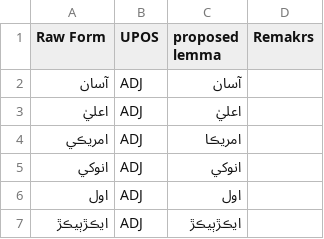
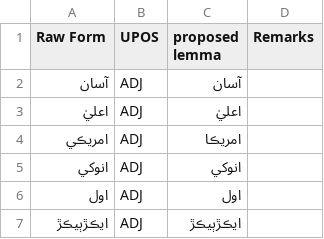
Before and after one commit to UniversalDependencies/UD_Sindhi-Isra, a TSV file: not-to-release/lemmas/updated_md_lemmas.tsv, drawn as a sheet; only a part is shown.

```diff
--- a/not-to-release/lemmas/updated_md_lemmas.tsv
+++ b/not-to-release/lemmas/updated_md_lemmas.tsv
@@ -1,2 +1,2 @@
-Raw Form	UPOS	proposed lemma	Remakrs
+Raw Form	UPOS	proposed lemma	Remarks
 آسان	ADJ	آسان	
```
Also changed, not shown: not-to-release/lemmas/missing_lemmas_p1.tsv.
